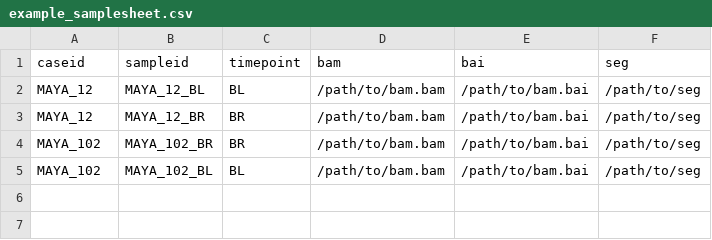
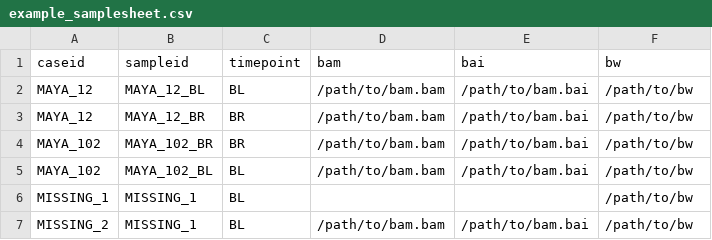
Before and after one commit to sottorivalab/nf-fragmentomics, a CSV file: examples/example_samplesheet.csv, drawn as a sheet.

```diff
--- a/examples/example_samplesheet.csv
+++ b/examples/example_samplesheet.csv
@@ -1,5 +1,7 @@
-caseid,sampleid,timepoint,bam,bai,seg
-MAYA_12,MAYA_12_BL,BL,/path/to/bam.bam,/path/to/bam.bai,/path/to/seg
-MAYA_12,MAYA_12_BR,BR,/path/to/bam.bam,/path/to/bam.bai,/path/to/seg
-MAYA_102,MAYA_102_BR,BR,/path/to/bam.bam,/path/to/bam.bai,/path/to/seg
-MAYA_102,MAYA_102_BL,BL,/path/to/bam.bam,/path/to/bam.bai,/path/to/seg
+caseid,sampleid,timepoint,bam,bai,bw
+MAYA_12,MAYA_12_BL,BL,/path/to/bam.bam,/path/to/bam.bai,/path/to/bw
+MAYA_12,MAYA_12_BR,BR,/path/to/bam.bam,/path/to/bam.bai,/path/to/bw
+MAYA_102,MAYA_102_BR,BR,/path/to/bam.bam,/path/to/bam.bai,/path/to/bw
+MAYA_102,MAYA_102_BL,BL,/path/to/bam.bam,/path/to/bam.bai,/path/to/bw
+MISSING_1,MISSING_1,BL,,,/path/to/bw
+MISSING_2,MISSING_1,BL,/path/to/bam.bam,/path/to/bam.bai,/path/to/bw,
```
Also changed, not shown: 4 other files.
